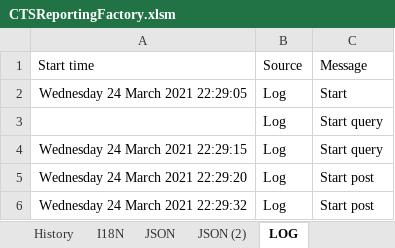
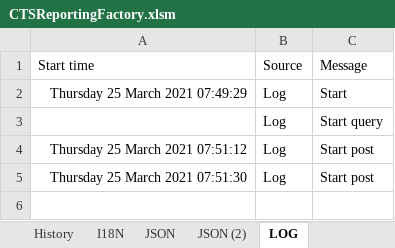
Before and after one commit to CTStation/CTSWeb, an Excel workbook: Client/CTSReportingFactory.xlsm, sheet LOG, drawn as a sheet; values as stored, in another font and other column widths than the file's, no borders; removed rows and columns are numbered as before the commit, all else as after; the diff names each change by its address in the sheet, - before the commit and + after, or states it on an @@ line.

```diff
--- a/Client/CTSReportingFactory.xlsm (sheet LOG)
+++ b/Client/CTSReportingFactory.xlsm (sheet LOG)
-A2: Wednesday 24 March 2021 22:29:05
+A2: Thursday 25 March 2021 07:49:29
-row 4: Wednesday 24 March 2021 22:29:15 | Log | Start query
-A4: Wednesday 24 March 2021 22:29:20
+A4: Thursday 25 March 2021 07:51:12
-A5: Wednesday 24 March 2021 22:29:32
+A5: Thursday 25 March 2021 07:51:30
```
Also changed, not shown: sheet Planning, sheet Messages, sheet CACHE, sheet A - 2000.03, formulas that keep their value, hidden cells, charts or pictures, 1 other file.
